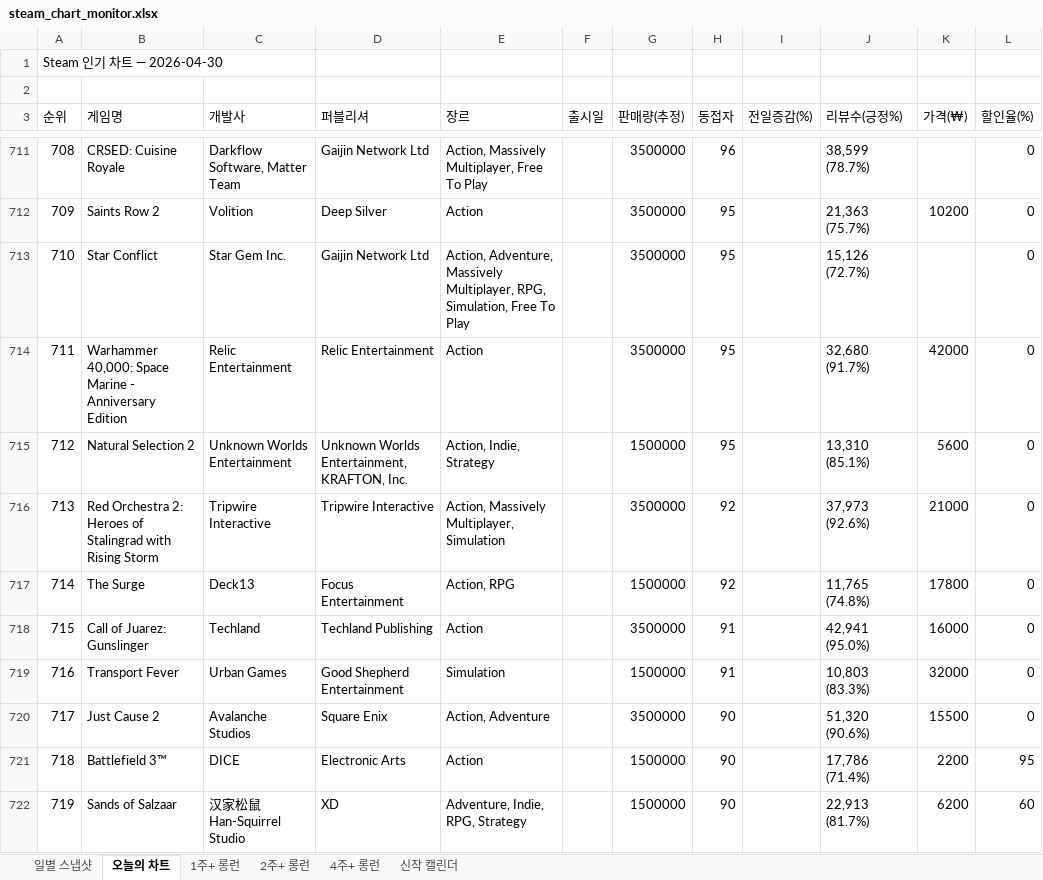
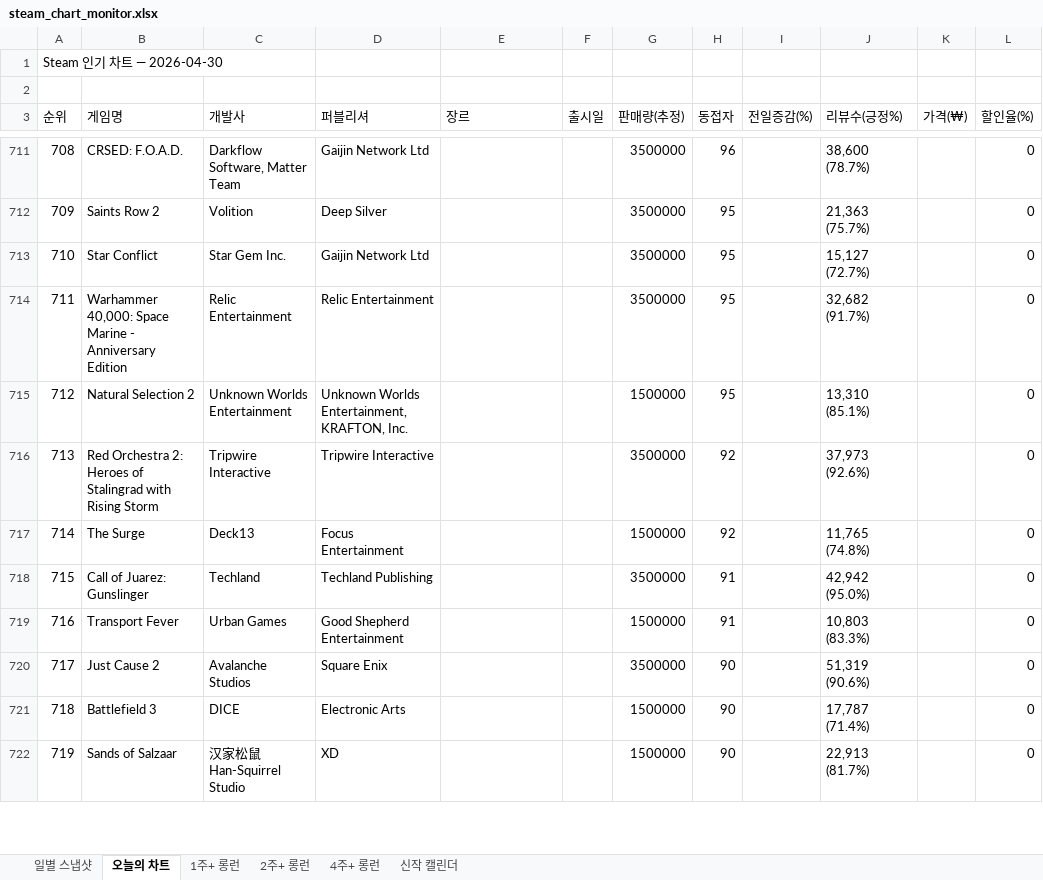
Before and after one commit to ahroyun/steam-top1000, an Excel workbook: steam_chart_monitor.xlsx, sheet 오늘의 차트, drawn as a sheet; only a part is shown, gaps mark what is left out; values as stored, in another font and other column widths than the file's, no cell formats; the diff covers the shown part only; the diff names each change by its address in the sheet, - before the commit and + after, or states it on an @@ line.

```diff
--- a/steam_chart_monitor.xlsx (sheet 오늘의 차트)
+++ b/steam_chart_monitor.xlsx (sheet 오늘의 차트)
-B711 (게임명): CRSED: Cuisine Royale
+B711 (게임명): CRSED: F.O.A.D.
-E711 (장르): Action, Massively Multiplayer, Free To Play
+E711 (장르): (empty)
-J711 (리뷰수(긍정%)): 38,599 (78.7%)
+J711 (리뷰수(긍정%)): 38,600 (78.7%)
-E712 (장르): Action
+E712 (장르): (empty)
-K712 (가격(₩)): 10200
+K712 (가격(₩)): (empty)
-E713 (장르): Action, Adventure, Massively Multiplayer, RPG, Simulation, Free To Play
+E713 (장르): (empty)
-J713 (리뷰수(긍정%)): 15,126 (72.7%)
+J713 (리뷰수(긍정%)): 15,127 (72.7%)
-E714 (장르): Action
+E714 (장르): (empty)
-J714 (리뷰수(긍정%)): 32,680 (91.7%)
+J714 (리뷰수(긍정%)): 32,682 (91.7%)
-K714 (가격(₩)): 42000
+K714 (가격(₩)): (empty)
-E715 (장르): Action, Indie, Strategy
+E715 (장르): (empty)
-K715 (가격(₩)): 5600
+K715 (가격(₩)): (empty)
-E716 (장르): Action, Massively Multiplayer, Simulation
+E716 (장르): (empty)
-K716 (가격(₩)): 21000
+K716 (가격(₩)): (empty)
-E717 (장르): Action, RPG
+E717 (장르): (empty)
-K717 (가격(₩)): 17800
+K717 (가격(₩)): (empty)
-E718 (장르): Action
+E718 (장르): (empty)
-J718 (리뷰수(긍정%)): 42,941 (95.0%)
+J718 (리뷰수(긍정%)): 42,942 (95.0%)
-K718 (가격(₩)): 16000
+K718 (가격(₩)): (empty)
-E719 (장르): Simulation
+E719 (장르): (empty)
-K719 (가격(₩)): 32000
+K719 (가격(₩)): (empty)
-E720 (장르): Action, Adventure
+E720 (장르): (empty)
-J720 (리뷰수(긍정%)): 51,320 (90.6%)
+J720 (리뷰수(긍정%)): 51,319 (90.6%)
-K720 (가격(₩)): 15500
+K720 (가격(₩)): (empty)
-B721 (게임명): Battlefield 3™
+B721 (게임명): Battlefield 3
-E721 (장르): Action
+E721 (장르): (empty)
-J721 (리뷰수(긍정%)): 17,786 (71.4%)
+J721 (리뷰수(긍정%)): 17,787 (71.4%)
-K721 (가격(₩)): 2200
+K721 (가격(₩)): (empty)
-L721 (할인율(%)): 95
+L721 (할인율(%)): 0
-E722 (장르): Adventure, Indie, RPG, Strategy
+E722 (장르): (empty)
-K722 (가격(₩)): 6200
+K722 (가격(₩)): (empty)
-L722 (할인율(%)): 60
+L722 (할인율(%)): 0
```
Also changed, not shown: 1451 edited cells elsewhere in this sheet, sheet 일별 스냅샷, cell formats, 1 other file.
